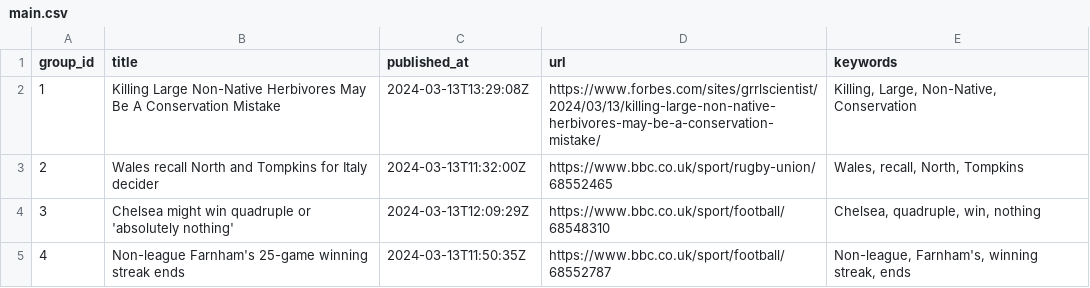
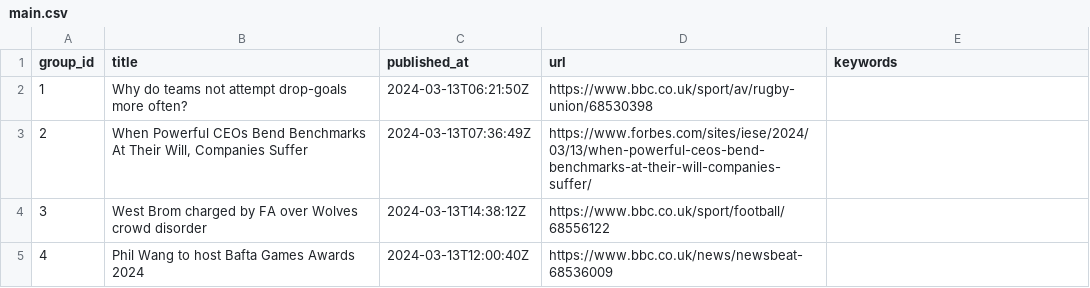
Before and after one commit to ritikaasri/newsgame, a CSV file: web/data/main.csv, drawn as a sheet.

Commit message:
Update news main.csv

```diff
--- a/web/data/main.csv
+++ b/web/data/main.csv
@@ -1,5 +1,5 @@
 group_id,title,published_at,url,keywords
-1,Killing Large Non-Native Herbivores May Be A Conservation Mistake,2024-03-13T13:29:08Z,https://www.forbes.com/sites/grrlscientist/2024/03/13/killing-large-non-native-herbivores-may-be-a-conservation-mistake/,"Killing, Large, Non-Native, Conservation"
-2,Wales recall North and Tompkins for Italy decider,2024-03-13T11:32:00Z,https://www.bbc.co.uk/sport/rugby-union/68552465,"Wales, recall, North, Tompkins"
-3,Chelsea might win quadruple or 'absolutely nothing',2024-03-13T12:09:29Z,https://www.bbc.co.uk/sport/football/68548310,"Chelsea, quadruple, win, nothing"
-4,Non-league Farnham's 25-game winning streak ends,2024-03-13T11:50:35Z,https://www.bbc.co.uk/sport/football/68552787,"Non-league, Farnham's, winning streak, ends"
+1,Why do teams not attempt drop-goals more often?,2024-03-13T06:21:50Z,https://www.bbc.co.uk/sport/av/rugby-union/68530398,
+2,"When Powerful CEOs Bend Benchmarks At Their Will, Companies Suffer",2024-03-13T07:36:49Z,https://www.forbes.com/sites/iese/2024/03/13/when-powerful-ceos-bend-benchmarks-at-their-will-companies-suffer/,
+3,West Brom charged by FA over Wolves crowd disorder,2024-03-13T14:38:12Z,https://www.bbc.co.uk/sport/football/68556122,
+4,Phil Wang to host Bafta Games Awards 2024,2024-03-13T12:00:40Z,https://www.bbc.co.uk/news/newsbeat-68536009,
```
